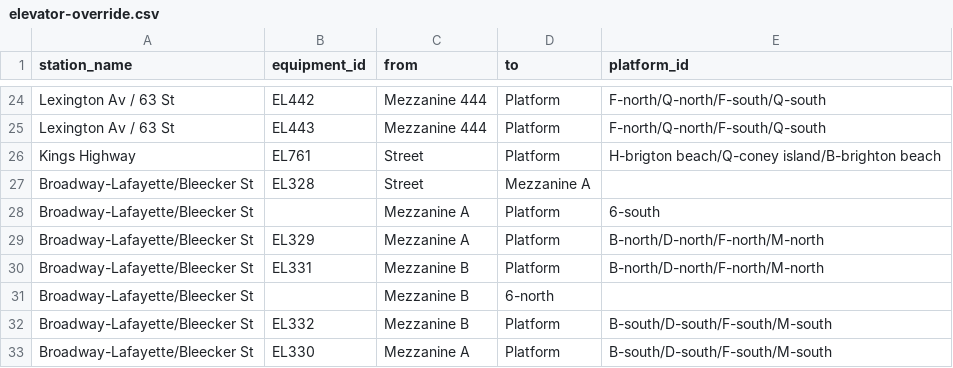
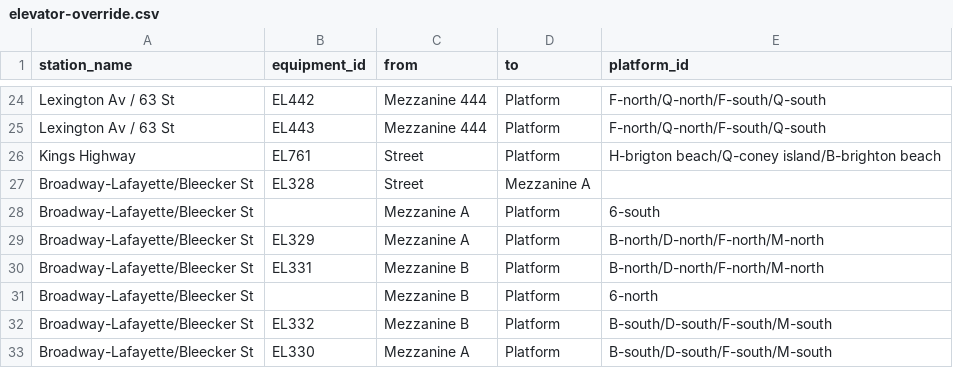
Before and after one commit to tsdataclinic/mta, a CSV file: data/raw/elevator-override.csv, drawn as a sheet; only a part is shown, gaps mark what is left out.

Commit message:
Update elevator-override.csv

```diff
--- a/data/raw/elevator-override.csv
+++ b/data/raw/elevator-override.csv
@@ -30,3 +30,3 @@ Broadway-Lafayette/Bleecker St,EL329,Mezzanine A,Platform,B-north/D-north/F-nort
 Broadway-Lafayette/Bleecker St,EL331,Mezzanine B,Platform,B-north/D-north/F-north/M-north
-Broadway-Lafayette/Bleecker St,,Mezzanine B,6-north
+Broadway-Lafayette/Bleecker St,,Mezzanine B,Platform,6-north
 Broadway-Lafayette/Bleecker St,EL332,Mezzanine B,Platform,B-south/D-south/F-south/M-south
```
